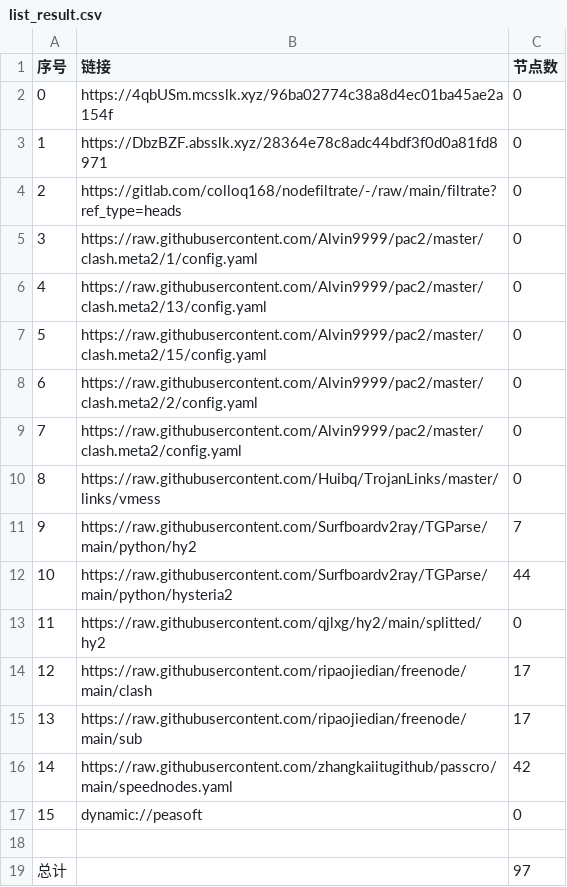
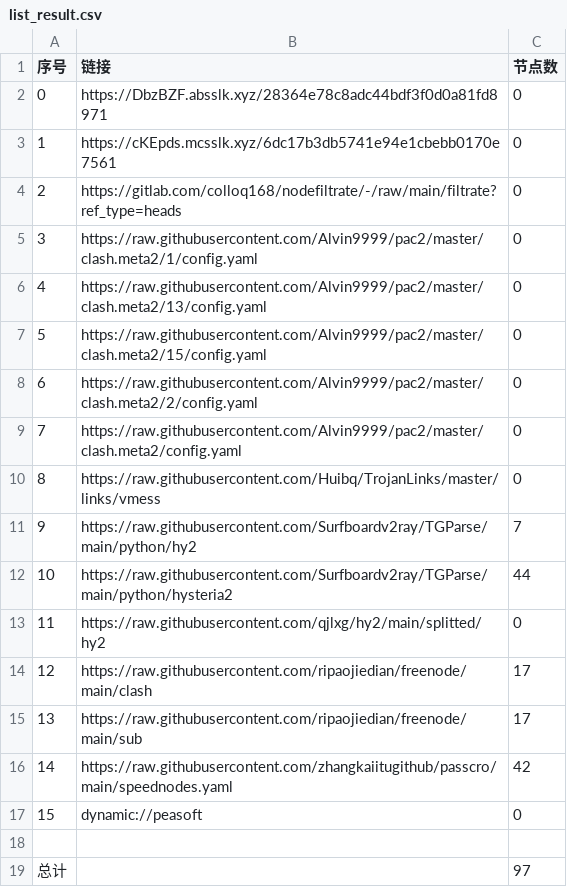
Before and after one commit to sileopro/AutoMergePublicNodes, a CSV file: list_result.csv, drawn as a sheet.

```diff
--- a/list_result.csv
+++ b/list_result.csv
@@ -1,4 +1,4 @@
 序号,链接,节点数
-0,https://4qbUSm.mcsslk.xyz/96ba02774c38a8d4ec01ba45ae2a154f,0
-1,https://DbzBZF.absslk.xyz/28364e78c8adc44bdf3f0d0a81fd8971,0
+0,https://DbzBZF.absslk.xyz/28364e78c8adc44bdf3f0d0a81fd8971,0
+1,https://cKEpds.mcsslk.xyz/6dc17b3db5741e94e1cbebb0170e7561,0
 2,https://gitlab.com/colloq168/nodefiltrate/-/raw/main/filtrate?ref_type=heads,0
```
Also changed, not shown: 3 other files.
